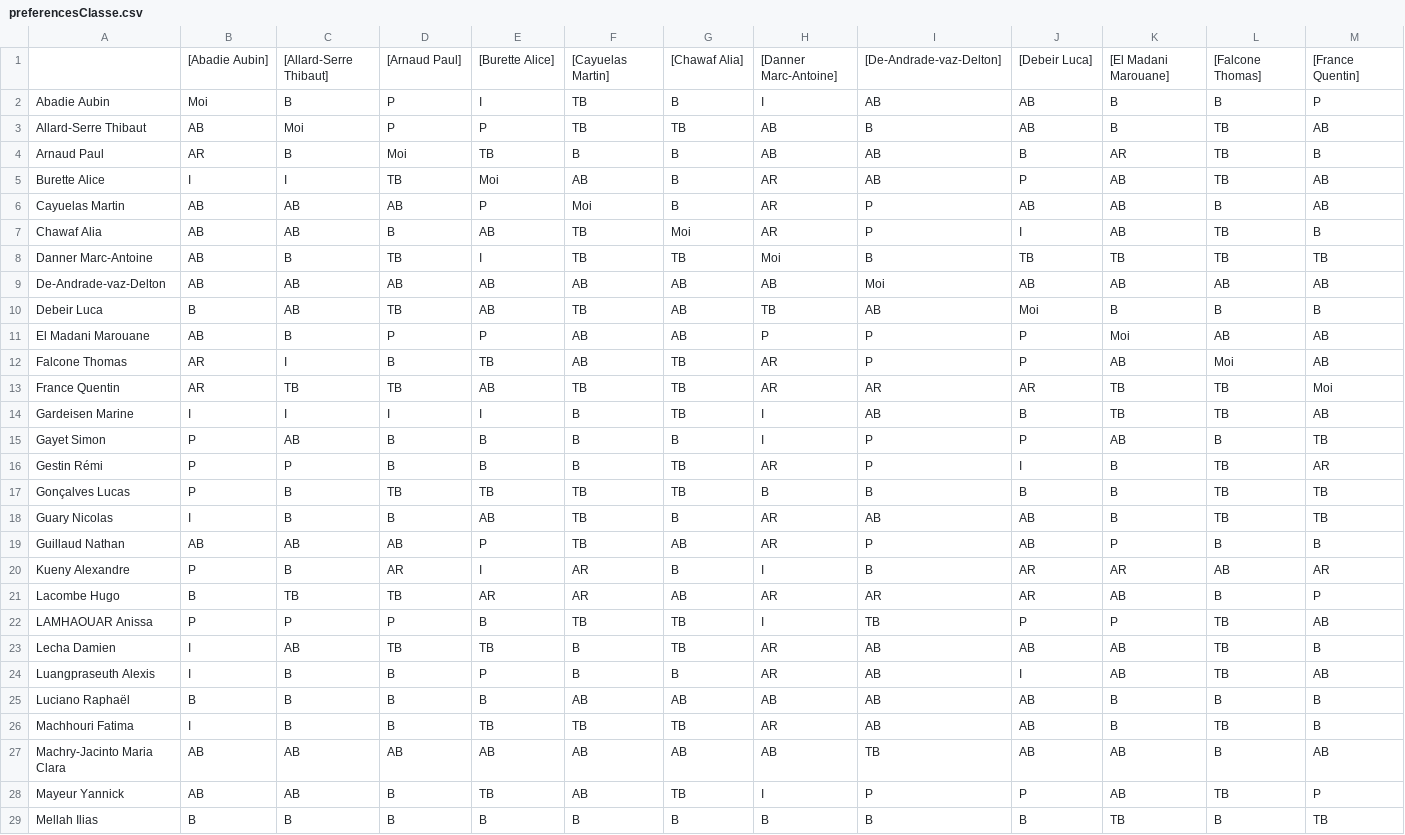
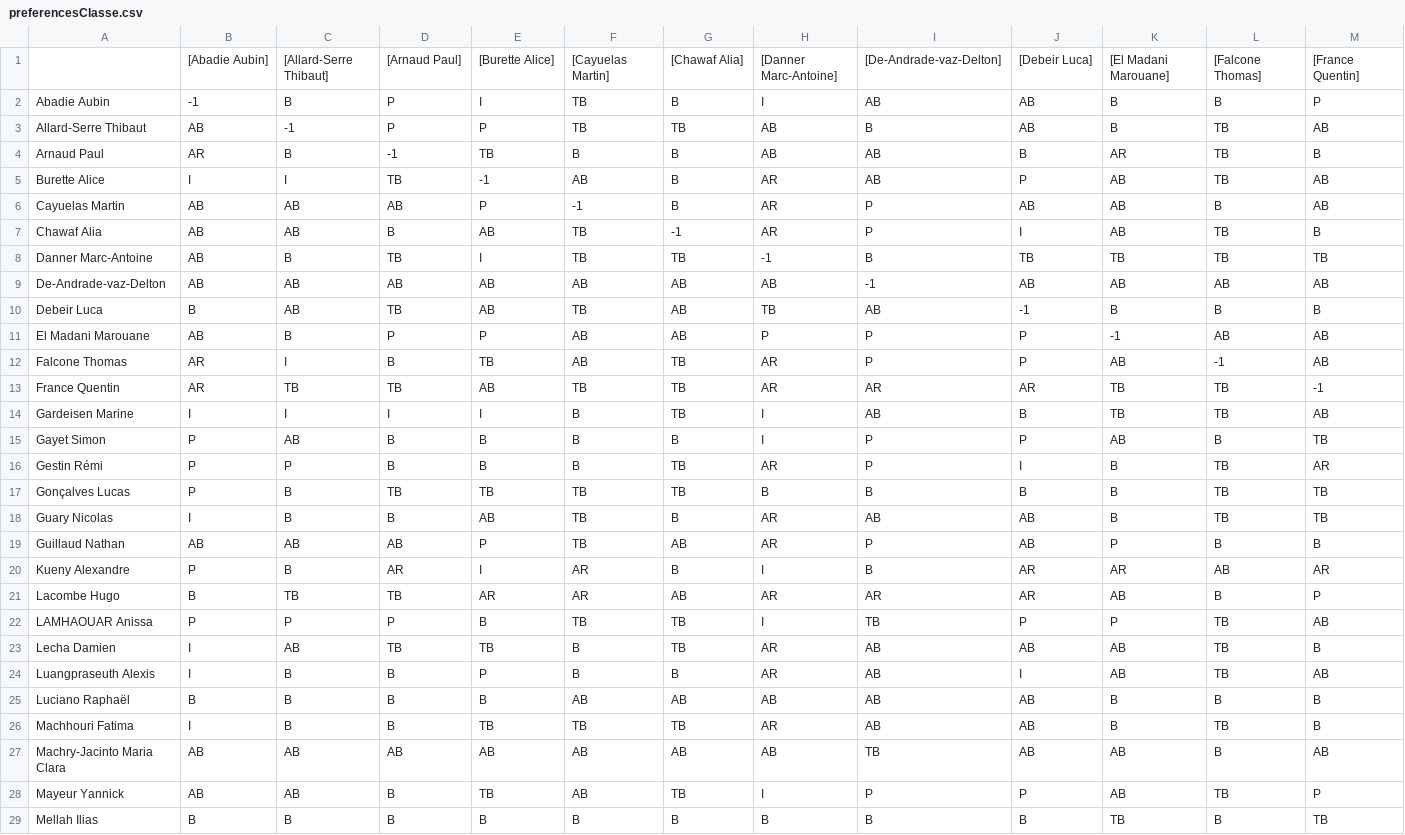
Before and after one commit to igwall/math_decision, a CSV file: PROJET_PIFE_4/DONNEES/preferencesClasse.csv, drawn as a sheet; only a part is shown; the diff covers the shown part only; the diff names each change by its address in the sheet, - before the commit and + after, or states it on an @@ line.

```diff
--- a/PROJET_PIFE_4/DONNEES/preferencesClasse.csv
+++ b/PROJET_PIFE_4/DONNEES/preferencesClasse.csv
-B2: Moi
+B2: -1
-C3: Moi
+C3: -1
-D4: Moi
+D4: -1
-E5: Moi
+E5: -1
-F6: Moi
+F6: -1
-G7: Moi
+G7: -1
-H8: Moi
+H8: -1
-I9: Moi
+I9: -1
-J10: Moi
+J10: -1
-K11: Moi
+K11: -1
-L12: Moi
+L12: -1
-M13: Moi
+M13: -1
```
Also changed, not shown: 28 edited cells elsewhere in this file, 4 other files.
